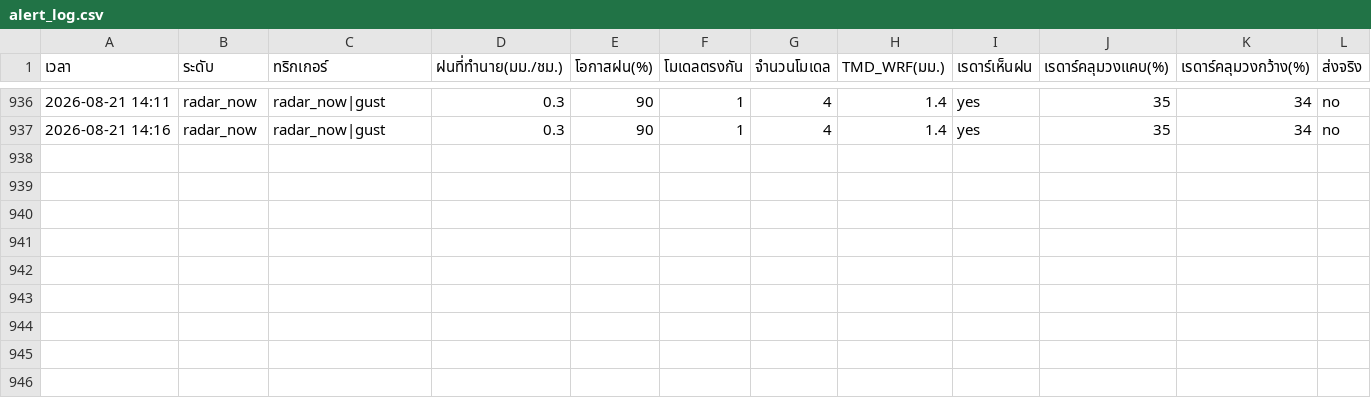
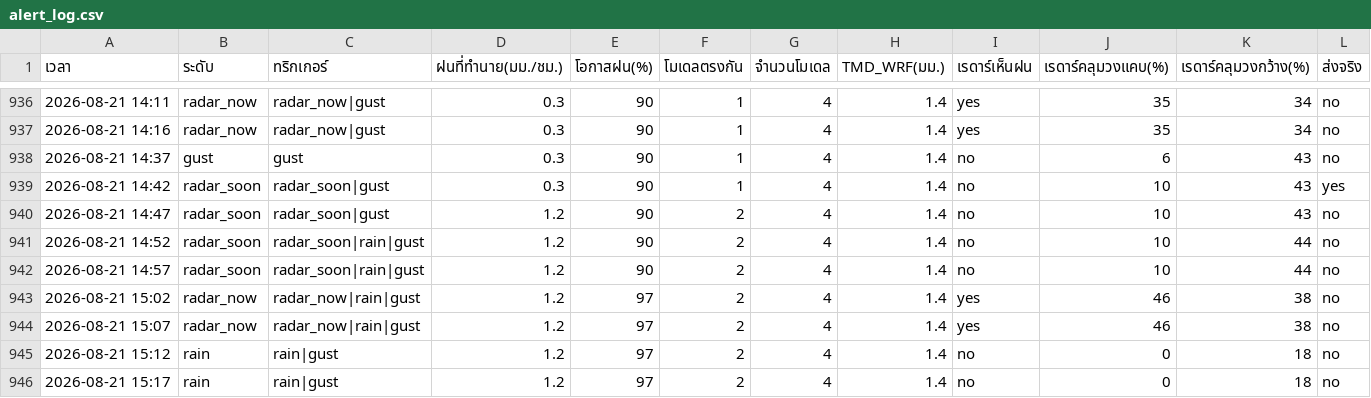
Before and after one commit to supramitj-sys/rain-alert, a CSV file: alert_log.csv, drawn as a sheet; only a part is shown, gaps mark what is left out; rows hold the shown columns only; the diff names each change by its address in the sheet, - before the commit and + after, or states it on an @@ line.

```diff
--- a/alert_log.csv
+++ b/alert_log.csv
+row 938: 2026-08-21 14:37 | gust | gust | 0.3 | 90 | 1 | 4 | 1.4 | no | 6 | 43 | no
+row 939: 2026-08-21 14:42 | radar_soon | radar_soon|gust | 0.3 | 90 | 1 | 4 | 1.4 | no | 10 | 43 | yes
+row 940: 2026-08-21 14:47 | radar_soon | radar_soon|gust | 1.2 | 90 | 2 | 4 | 1.4 | no | 10 | 43 | no
+row 941: 2026-08-21 14:52 | radar_soon | radar_soon|rain|gust | 1.2 | 90 | 2 | 4 | 1.4 | no | 10 | 44 | no
+row 942: 2026-08-21 14:57 | radar_soon | radar_soon|rain|gust | 1.2 | 90 | 2 | 4 | 1.4 | no | 10 | 44 | no
+row 943: 2026-08-21 15:02 | radar_now | radar_now|rain|gust | 1.2 | 97 | 2 | 4 | 1.4 | yes | 46 | 38 | no
+row 944: 2026-08-21 15:07 | radar_now | radar_now|rain|gust | 1.2 | 97 | 2 | 4 | 1.4 | yes | 46 | 38 | no
+row 945: 2026-08-21 15:12 | rain | rain|gust | 1.2 | 97 | 2 | 4 | 1.4 | no | 0 | 18 | no
+row 946: 2026-08-21 15:17 | rain | rain|gust | 1.2 | 97 | 2 | 4 | 1.4 | no | 0 | 18 | no
```
Also changed, not shown: radar_watch.csv.
